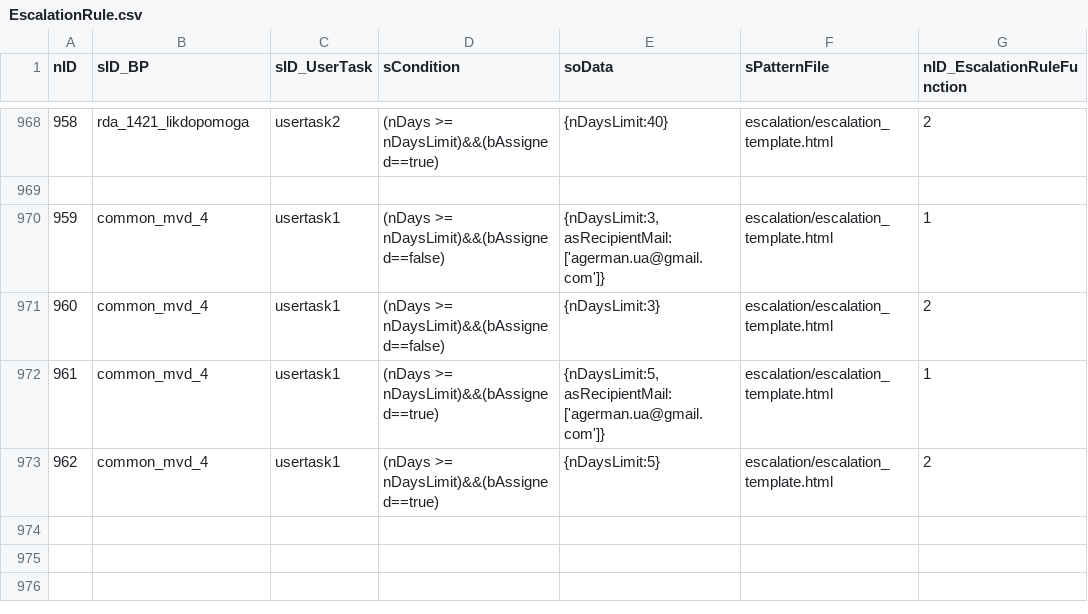
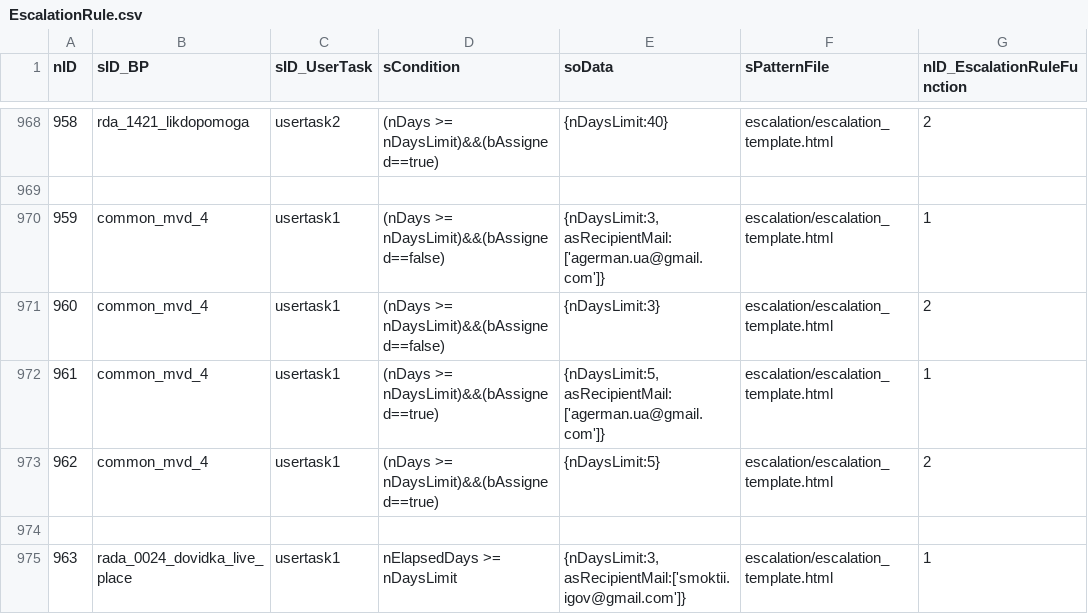
Before and after one commit to iGov-UA/i, a CSV file: wf-base/src/main/resources/data/prod/EscalationRule.csv, drawn as a sheet; only a part is shown, gaps mark what is left out.

Commit message:
Эскалации - справка о регистрации

```diff
--- a/wf-base/src/main/resources/data/prod/EscalationRule.csv
+++ b/wf-base/src/main/resources/data/prod/EscalationRule.csv
@@ -973 +973,3 @@ nID;sID_BP;sID_UserTask;sCondition;soData;sPatternFile;nID_EscalationRuleFunctio
 962;common_mvd_4;"usertask1";"(nDays >= nDaysLimit)&&(bAssigned==true)";"{nDaysLimit:5}";"escalation/escalation_template.html";2
+
+963;rada_0024_dovidka_live_place;usertask1;nElapsedDays >= nDaysLimit;{nDaysLimit:3, asRecipientMail:['smoktii.igov@gmail.com']};escalation/escalation_template.html;1
```
